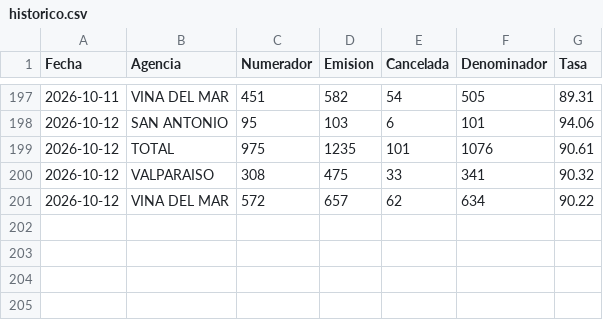
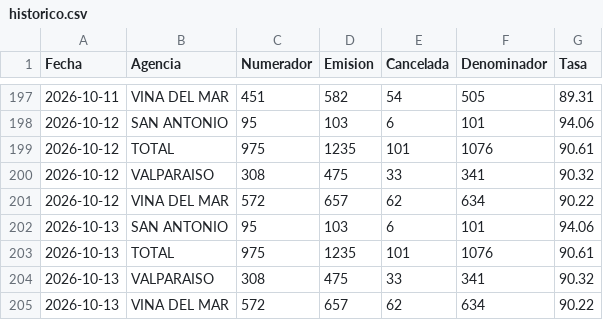
Before and after one commit to portalkpistecnicos/Tasa-Instalacion, a CSV file: data/historico.csv, drawn as a sheet; only a part is shown, gaps mark what is left out; the diff names each change by its address in the sheet, - before the commit and + after, or states it on an @@ line.

Commit message:
Actualiza tasa de instalacion 2026-10-13

```diff
--- a/data/historico.csv
+++ b/data/historico.csv
+row 202: 2026-10-13 | SAN ANTONIO | 95 | 103 | 6 | 101 | 94.06
+row 203: 2026-10-13 | TOTAL | 975 | 1235 | 101 | 1076 | 90.61
+row 204: 2026-10-13 | VALPARAISO | 308 | 475 | 33 | 341 | 90.32
+row 205: 2026-10-13 | VINA DEL MAR | 572 | 657 | 62 | 634 | 90.22
```
Also changed, not shown: 1 other file.
